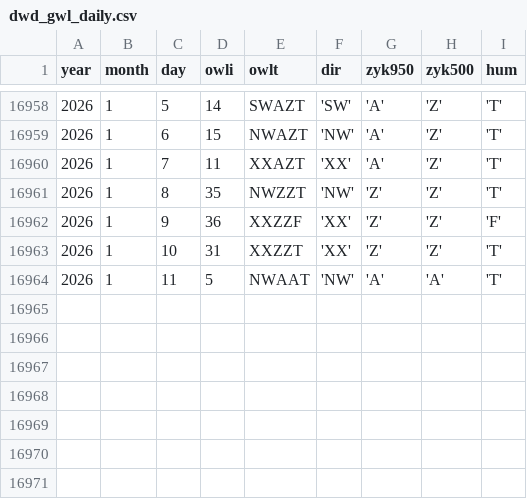
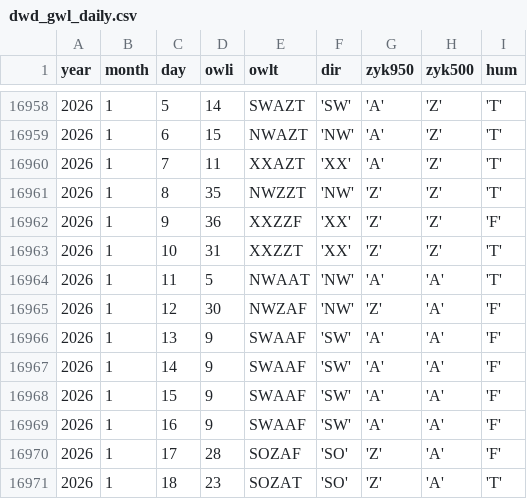
Before and after one commit to climdata/gwl, a CSV file: raw/dwd_gwl_daily.csv, drawn as a sheet; only a part is shown, gaps mark what is left out.

```diff
--- a/raw/dwd_gwl_daily.csv
+++ b/raw/dwd_gwl_daily.csv
@@ -16964 +16964,8 @@ year,month,day,owli,owlt,dir,zyk950,zyk500,hum
 2026,1,11,5,NWAAT,'NW','A','A','T'
+2026,1,12,30,NWZAF,'NW','Z','A','F'
+2026,1,13,9,SWAAF,'SW','A','A','F'
+2026,1,14,9,SWAAF,'SW','A','A','F'
+2026,1,15,9,SWAAF,'SW','A','A','F'
+2026,1,16,9,SWAAF,'SW','A','A','F'
+2026,1,17,28,SOZAF,'SO','Z','A','F'
+2026,1,18,23,SOZAT,'SO','Z','A','T'
```
Also changed, not shown: 3 other files.
